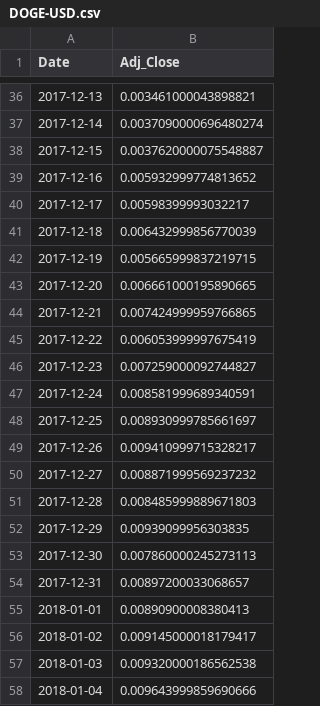
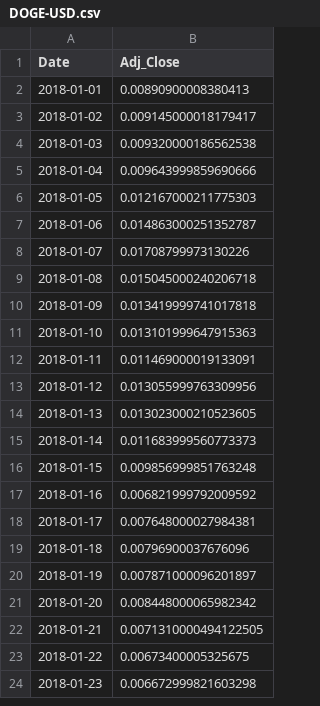
Before and after one commit to Gyumin5/MoneyFlow, a CSV file: data/DOGE-USD.csv, drawn as a sheet; only a part is shown, gaps mark what is left out; the shorter side is filled out with more unchanged rows; the diff covers the shown part only.

```diff
--- a/data/DOGE-USD.csv
+++ b/data/DOGE-USD.csv
@@ -36,20 +2 @@ Date,Adj_Close
-2017-12-13,0.003461000043898821
-2017-12-14,0.0037090000696480274
-2017-12-15,0.0037620000075548887
-2017-12-16,0.005932999774813652
-2017-12-17,0.00598399993032217
-2017-12-18,0.006432999856770039
-2017-12-19,0.005665999837219715
-2017-12-20,0.006661000195890665
-2017-12-21,0.007424999959766865
-2017-12-22,0.006053999997675419
-2017-12-23,0.007259000092744827
-2017-12-24,0.008581999689340591
-2017-12-25,0.008930999785661697
-2017-12-26,0.009410999715328217
-2017-12-27,0.008871999569237232
-2017-12-28,0.008485999889671803
-2017-12-29,0.00939099956303835
-2017-12-30,0.007860000245273113
-2017-12-31,0.00897200033068657
 2018-01-01,0.00890900008380413
```
Also changed, not shown: 1 added row, 34 removed rows and 1 edited cell elsewhere in this file, data/ADA-USD.csv, data/LINK-USD.csv, 44 other files.
